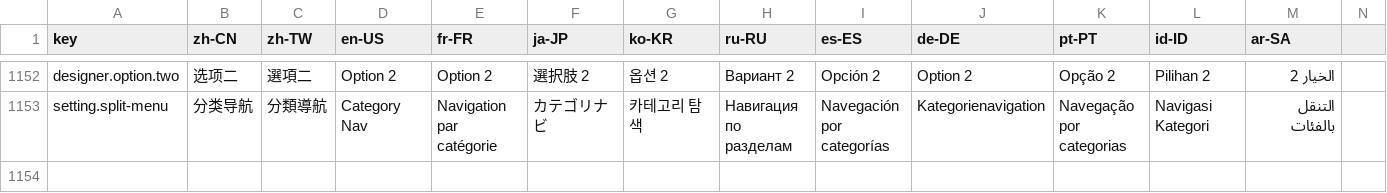
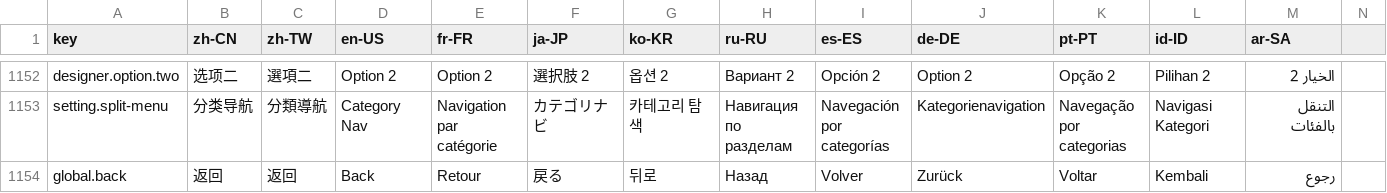
Before and after one commit to erupts/erupt-web, a CSV file: src/erupt.i18n.csv, drawn as a sheet; only a part is shown, gaps mark what is left out; rows hold the shown columns only; the diff names each change by its address in the sheet, - before the commit and + after, or states it on an @@ line.

Commit message:
feat: enhance flow components with improved styling, mobile responsiveness, and accessibility
- Refined global spacing, padding, and color variables for consistent design across flow-related components.
- Added mobile master-detail layout with toggling for flow approval views.
- Improved hover/active states, transition effects, and visual clarity in flow lists and actions.
- Enabled full-width drawers on mobile devices to improve usability in flow launching.
- Optimized accessibility with better contrast, font sizing, and touch-friendly interactions.

```diff
--- a/src/erupt.i18n.csv
+++ b/src/erupt.i18n.csv
+row 1154: global.back | 返回 | 返回 | Back | Retour | 戻る | 뒤로 | Назад | Volver | Zurück | Voltar | Kembali | رجوع
```
Also changed, not shown: 10 other files.
